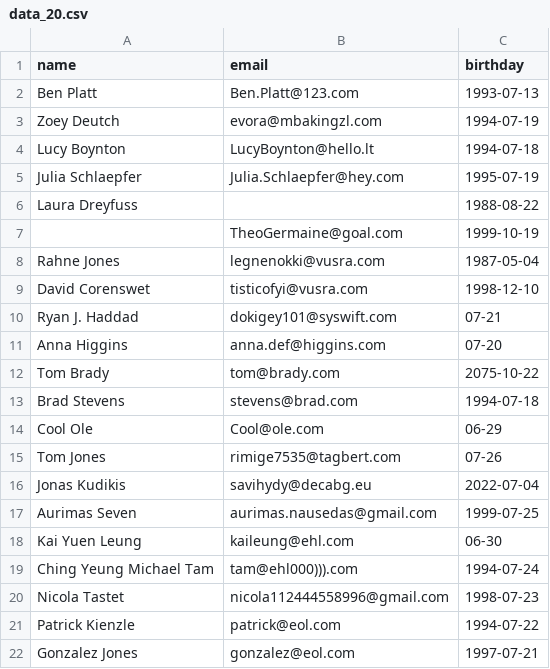
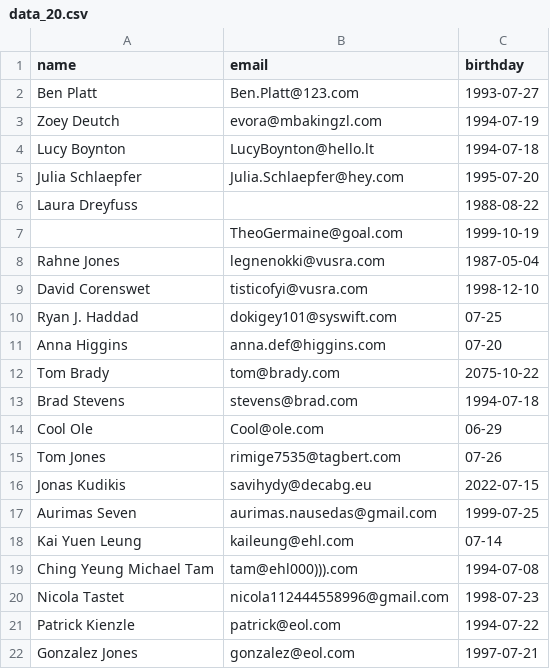
Before and after one commit to aurimas13/BirthdayReminderApp, a CSV file: Datasets/data_20.csv, drawn as a sheet.

Commit message:
Updated data file

```diff
--- a/Datasets/data_20.csv
+++ b/Datasets/data_20.csv
@@ -1,6 +1,6 @@
 name,email,birthday
-Ben Platt,Ben.Platt@123.com,1993-07-13
+Ben Platt,Ben.Platt@123.com,1993-07-27
 Zoey Deutch,evora@mbakingzl.com,1994-07-19
 Lucy Boynton,LucyBoynton@hello.lt,1994-07-18
-Julia Schlaepfer,Julia.Schlaepfer@hey.com,1995-07-19
+Julia Schlaepfer,Julia.Schlaepfer@hey.com,1995-07-20
 Laura Dreyfuss,,1988-08-22
@@ -9,3 +9,3 @@ Rahne Jones,legnenokki@vusra.com,1987-05-04
 David Corenswet,tisticofyi@vusra.com,1998-12-10
-Ryan J. Haddad,dokigey101@syswift.com,07-21
+Ryan J. Haddad,dokigey101@syswift.com,07-25
 Anna Higgins,anna.def@higgins.com,07-20
@@ -15,6 +15,6 @@ Cool Ole,Cool@ole.com,06-29
 Tom Jones,rimige7535@tagbert.com,07-26
-Jonas Kudikis,savihydy@decabg.eu,2022-07-04
+Jonas Kudikis,savihydy@decabg.eu,2022-07-15
 Aurimas Seven,aurimas.nausedas@gmail.com,1999-07-25
-Kai Yuen Leung,kaileung@ehl.com,06-30
-Ching Yeung Michael Tam,tam@ehl000))).com,1994-07-24
+Kai Yuen Leung,kaileung@ehl.com,07-14
+Ching Yeung Michael Tam,tam@ehl000))).com,1994-07-08
 Nicola Tastet,nicola112444558996@gmail.com,1998-07-23
```
